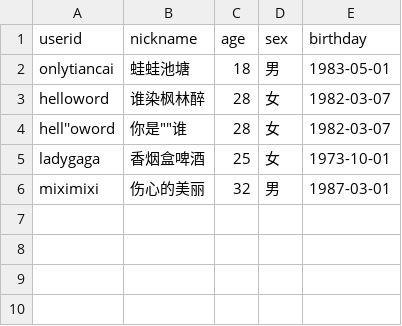
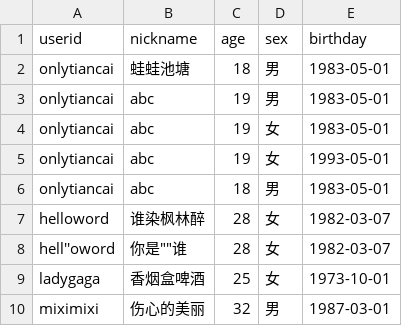
Before and after one commit to onlytiancai/codesnip, a CSV file: python/input.csv, drawn as a sheet.

Commit message:
增加测试数据

```diff
--- a/python/input.csv
+++ b/python/input.csv
@@ -2,2 +2,6 @@ userid,nickname,age,sex,birthday
 onlytiancai,蛙蛙池塘,18,男,1983-05-01
+onlytiancai,abc,19,男,1983-05-01
+onlytiancai,abc,19,女,1983-05-01
+onlytiancai,abc,19,女,1993-05-01
+onlytiancai,abc,18,男,1983-05-01
 helloword,谁染枫林醉,28,女,1982-03-07
```
